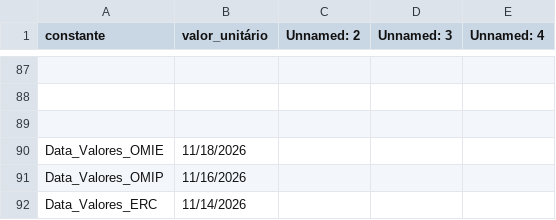
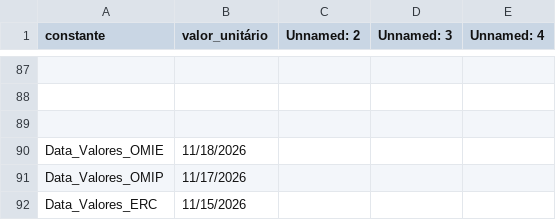
Before and after one commit to tiagofelicia/dados-energia, a CSV file: data/simuladores/simulador-tarifarios-eletricidade/csv/Constantes.csv, drawn as a sheet; only a part is shown, gaps mark what is left out; the diff names each change by its address in the sheet, - before the commit and + after, or states it on an @@ line.

```diff
--- a/data/simuladores/simulador-tarifarios-eletricidade/csv/Constantes.csv
+++ b/data/simuladores/simulador-tarifarios-eletricidade/csv/Constantes.csv
-B91 (valor_unitário): 11/16/2026
+B91 (valor_unitário): 11/17/2026
-B92 (valor_unitário): 11/14/2026
+B92 (valor_unitário): 11/15/2026
```
Also changed, not shown: 4 other files.
